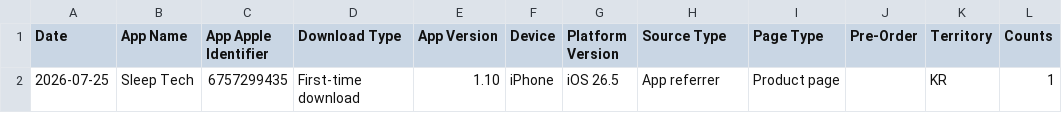
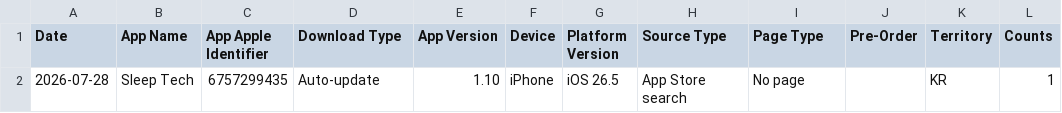
Before and after one commit to workingtomkwak-cmd/sleeptech-dashboard, a CSV file: data/raw/App_Downloads_Standard.sample.csv, drawn as a sheet.

```diff
--- a/data/raw/App_Downloads_Standard.sample.csv
+++ b/data/raw/App_Downloads_Standard.sample.csv
@@ -1,2 +1,2 @@
 Date	App Name	App Apple Identifier	Download Type	App Version	Device	Platform Version	Source Type	Page Type	Pre-Order	Territory	Counts
-2026-07-25	Sleep Tech	6757299435	First-time download	1.10	iPhone	iOS 26.5	App referrer	Product page		KR	1
+2026-07-28	Sleep Tech	6757299435	Auto-update	1.10	iPhone	iOS 26.5	App Store search	No page		KR	1
```
Also changed, not shown: data/raw/App_Store_Discovery_and_Engagement_Standard.sample.csv, 1 other file.
